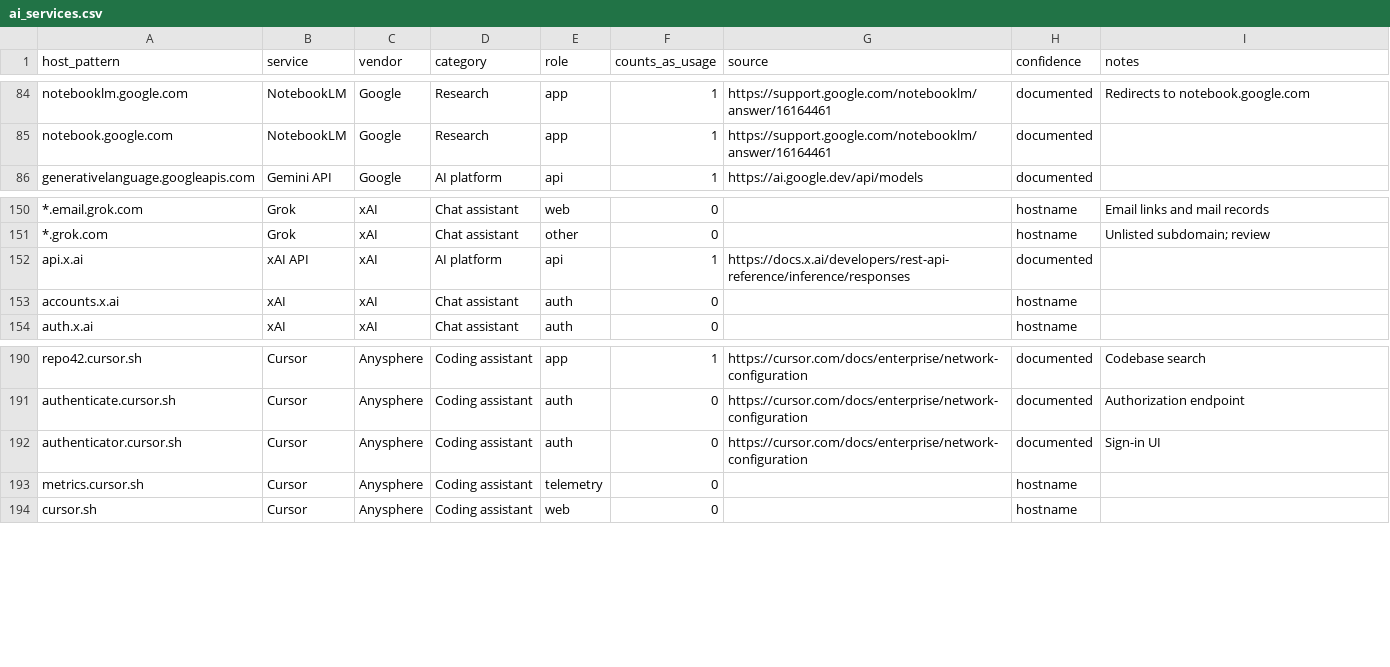
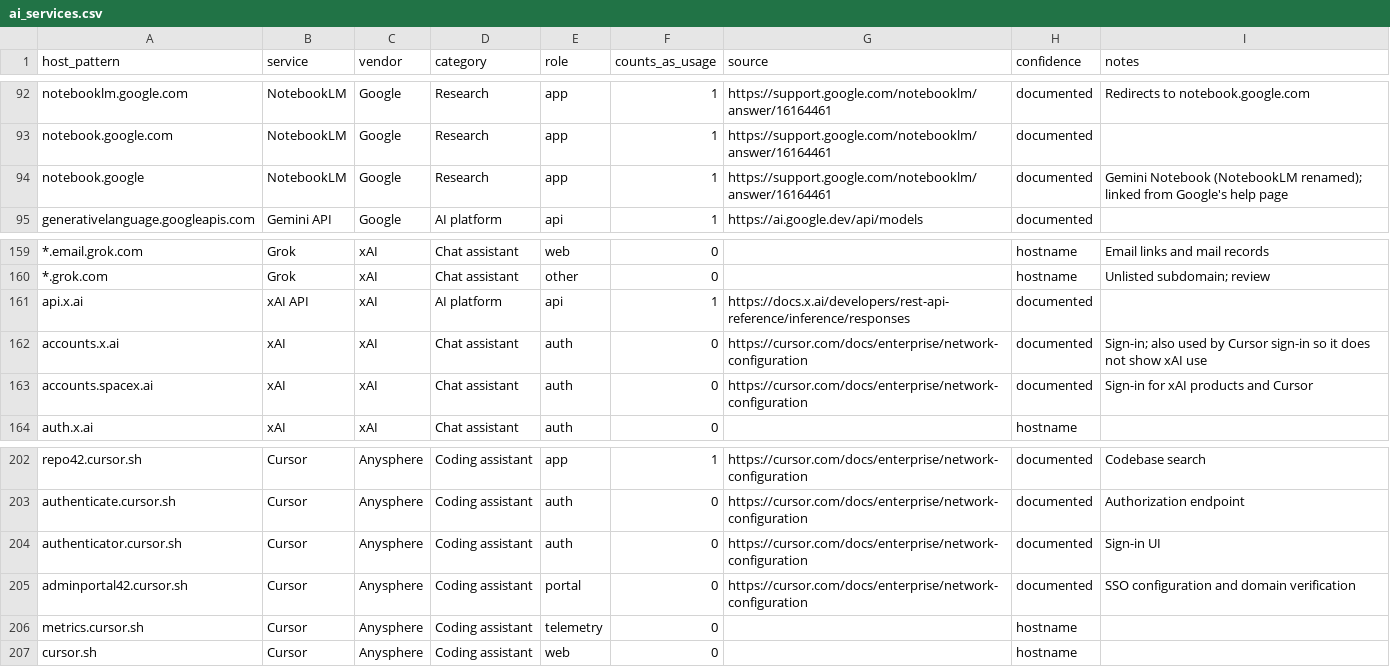
Before and after one commit to synapticcybersecurity/ai-service-indicators, a CSV file: data/ai_services.csv, drawn as a sheet; only a part is shown, gaps mark what is left out; addresses are those after the commit; the diff covers the shown part only; the diff names each change by its address in the sheet, - before the commit and + after, or states it on an @@ line.

```diff
--- a/data/ai_services.csv
+++ b/data/ai_services.csv
+row 94: notebook.google | NotebookLM | Google | Research | app | 1 | https://support.google.com/notebooklm/answer/16164461 | documented | Gemini Notebook (NotebookLM renamed); linked from Google's help page
-G162 (source): (empty)
+G162 (source): https://cursor.com/docs/enterprise/network-configuration
-H162 (confidence): hostname
+H162 (confidence): documented
-I162 (notes): (empty)
+I162 (notes): Sign-in; also used by Cursor sign-in so it does not show xAI use
+row 163: accounts.spacex.ai | xAI | xAI | Chat assistant | auth | 0 | https://cursor.com/docs/enterprise/network-configuration | documented | Sign-in for xAI products and Cursor
+row 205: adminportal42.cursor.sh | Cursor | Anysphere | Coding assistant | portal | 0 | https://cursor.com/docs/enterprise/network-configuration | documented | SSO configuration and domain verification
```
Also changed, not shown: 18 added rows and 1 edited cell elsewhere in this file, 1 other file.
